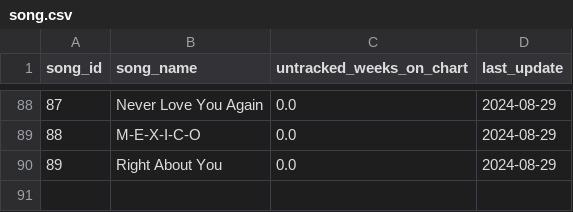
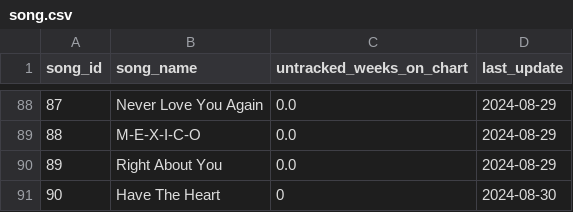
Before and after one commit to jwmanahan/billboard, a CSV file: source_data/song.csv, drawn as a sheet; only a part is shown, gaps mark what is left out.

```diff
--- a/source_data/song.csv
+++ b/source_data/song.csv
@@ -90 +90,2 @@ song_id,song_name,untracked_weeks_on_chart,last_update
 89,Right About You,0.0,2024-08-29
+90,Have The Heart,0,2024-08-30
```
Also changed, not shown: source_data/artist.csv, source_data/billboard_ranking.csv, 2 other files.
